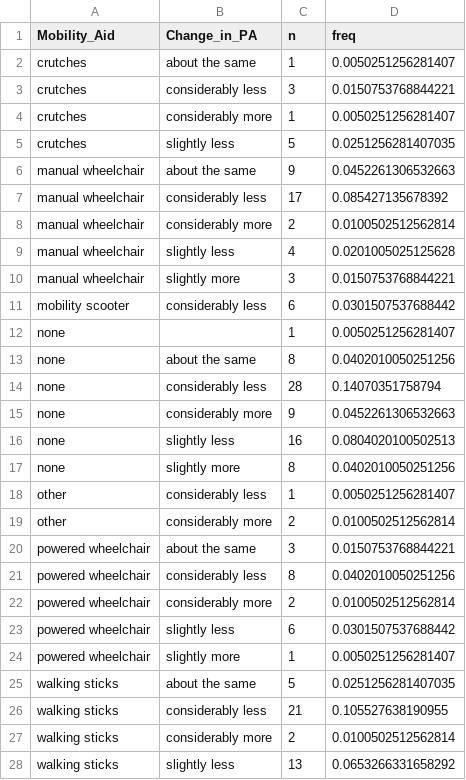
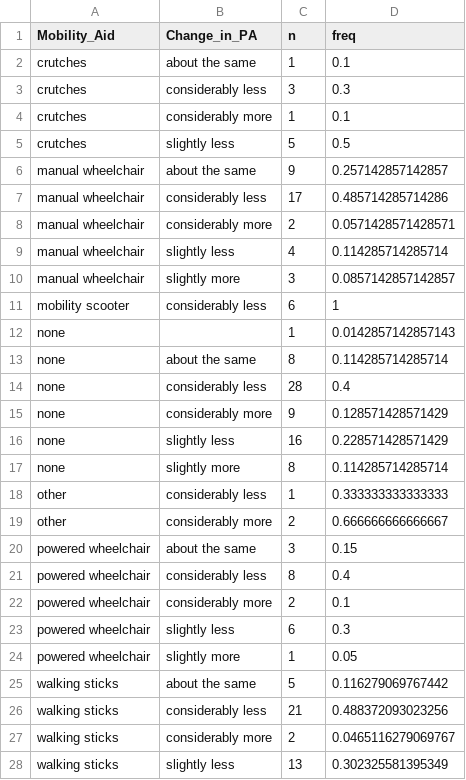
Before and after one commit to jutzca/COVID-19_Excercise_Neurological_Conditions, a CSV file: Tables/Likert_scale_change_in_PA_mob.aid.csv, drawn as a sheet; only a part is shown; the diff covers the shown part only.

```diff
--- a/Tables/Likert_scale_change_in_PA_mob.aid.csv
+++ b/Tables/Likert_scale_change_in_PA_mob.aid.csv
@@ -1,28 +1,28 @@
 "Mobility_Aid","Change_in_PA","n","freq"
-"crutches","about the same",1,0.0050251256281407
-"crutches","considerably less",3,0.0150753768844221
-"crutches","considerably more",1,0.0050251256281407
-"crutches","slightly less",5,0.0251256281407035
-"manual wheelchair","about the same",9,0.0452261306532663
-"manual wheelchair","considerably less",17,0.085427135678392
-"manual wheelchair","considerably more",2,0.0100502512562814
-"manual wheelchair","slightly less",4,0.0201005025125628
-"manual wheelchair","slightly more",3,0.0150753768844221
-"mobility scooter","considerably less",6,0.0301507537688442
-"none","",1,0.0050251256281407
-"none","about the same",8,0.0402010050251256
-"none","considerably less",28,0.14070351758794
-"none","considerably more",9,0.0452261306532663
-"none","slightly less",16,0.0804020100502513
-"none","slightly more",8,0.0402010050251256
-"other","considerably less",1,0.0050251256281407
-"other","considerably more",2,0.0100502512562814
-"powered wheelchair","about the same",3,0.0150753768844221
-"powered wheelchair","considerably less",8,0.0402010050251256
-"powered wheelchair","considerably more",2,0.0100502512562814
-"powered wheelchair","slightly less",6,0.0301507537688442
-"powered wheelchair","slightly more",1,0.0050251256281407
-"walking sticks","about the same",5,0.0251256281407035
-"walking sticks","considerably less",21,0.105527638190955
-"walking sticks","considerably more",2,0.0100502512562814
-"walking sticks","slightly less",13,0.0653266331658292
+"crutches","about the same",1,0.1
+"crutches","considerably less",3,0.3
+"crutches","considerably more",1,0.1
+"crutches","slightly less",5,0.5
+"manual wheelchair","about the same",9,0.257142857142857
+"manual wheelchair","considerably less",17,0.485714285714286
+"manual wheelchair","considerably more",2,0.0571428571428571
+"manual wheelchair","slightly less",4,0.114285714285714
+"manual wheelchair","slightly more",3,0.0857142857142857
+"mobility scooter","considerably less",6,1
+"none","",1,0.0142857142857143
+"none","about the same",8,0.114285714285714
+"none","considerably less",28,0.4
+"none","considerably more",9,0.128571428571429
+"none","slightly less",16,0.228571428571429
+"none","slightly more",8,0.114285714285714
+"other","considerably less",1,0.333333333333333
+"other","considerably more",2,0.666666666666667
+"powered wheelchair","about the same",3,0.15
+"powered wheelchair","considerably less",8,0.4
+"powered wheelchair","considerably more",2,0.1
+"powered wheelchair","slightly less",6,0.3
+"powered wheelchair","slightly more",1,0.05
+"walking sticks","about the same",5,0.116279069767442
+"walking sticks","considerably less",21,0.488372093023256
+"walking sticks","considerably more",2,0.0465116279069767
+"walking sticks","slightly less",13,0.302325581395349
```
Also changed, not shown: 4 edited cells elsewhere in this file, Tables/Likert_scale_change_in_PA_sex.csv, 9 other files.
